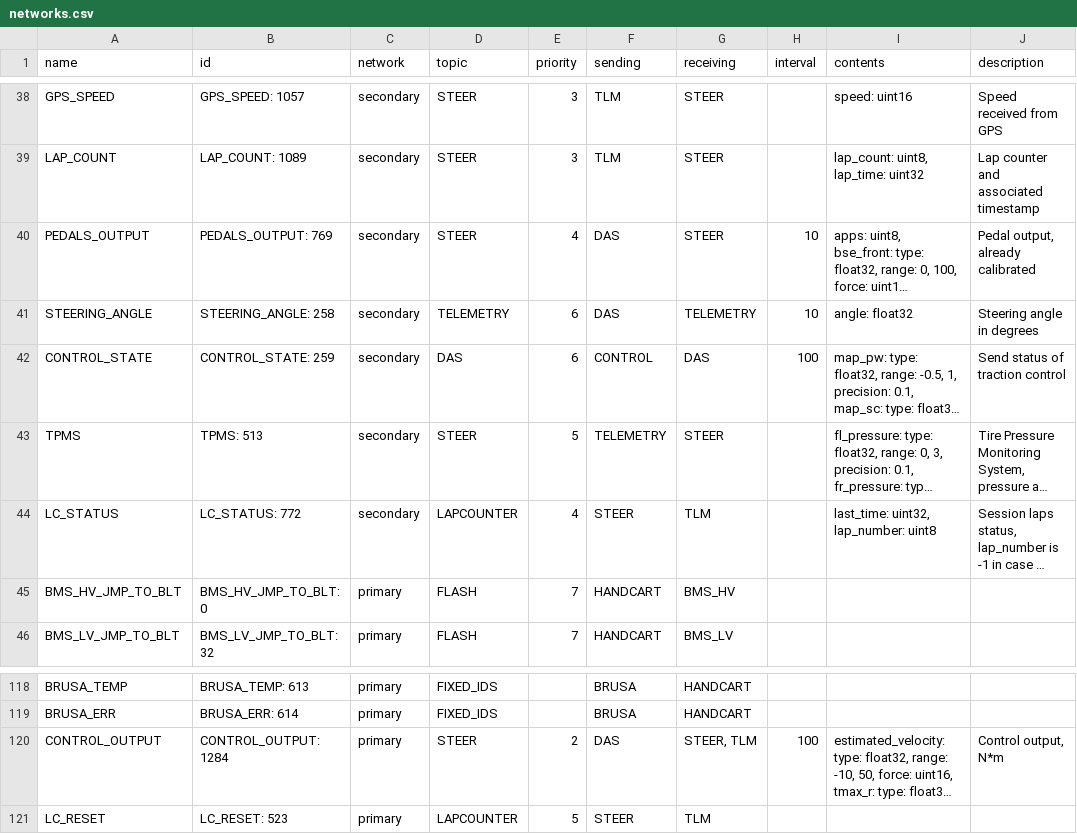
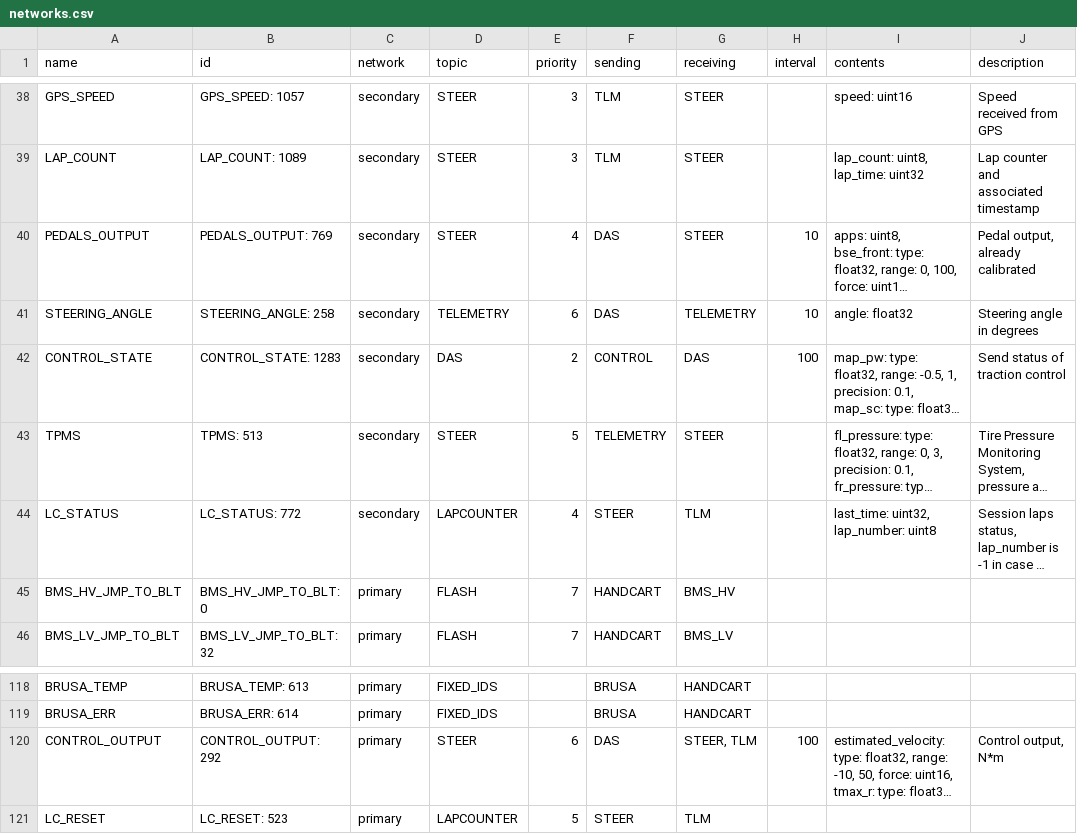
Before and after one commit to eagletrt/can, a CSV file: csv/networks.csv, drawn as a sheet; only a part is shown, gaps mark what is left out; long unchanged cells end in …; the diff names each change by its address in the sheet, - before the commit and + after, or states it on an @@ line.

```diff
--- a/csv/networks.csv
+++ b/csv/networks.csv
-B42 (id): CONTROL_STATE: 259
+B42 (id): CONTROL_STATE: 1283
-E42 (priority): 6
+E42 (priority): 2
-B120 (id): CONTROL_OUTPUT: 1284
+B120 (id): CONTROL_OUTPUT: 292
-E120 (priority): 2
+E120 (priority): 6
```
Also changed, not shown: 20 other files.
